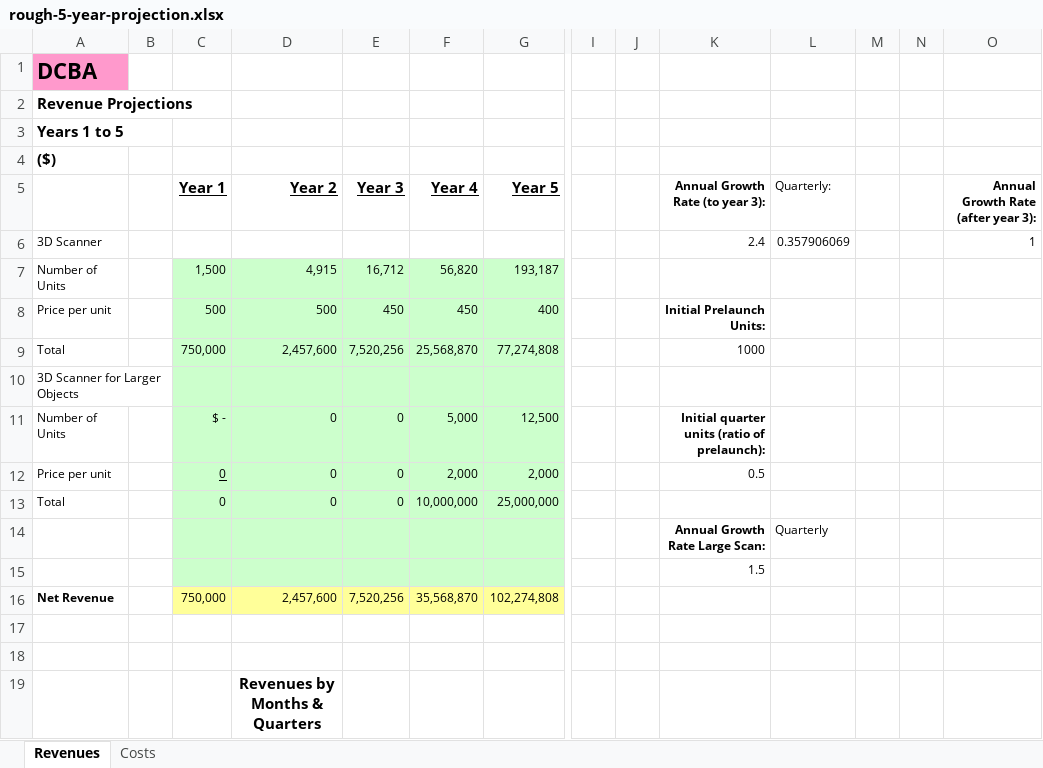
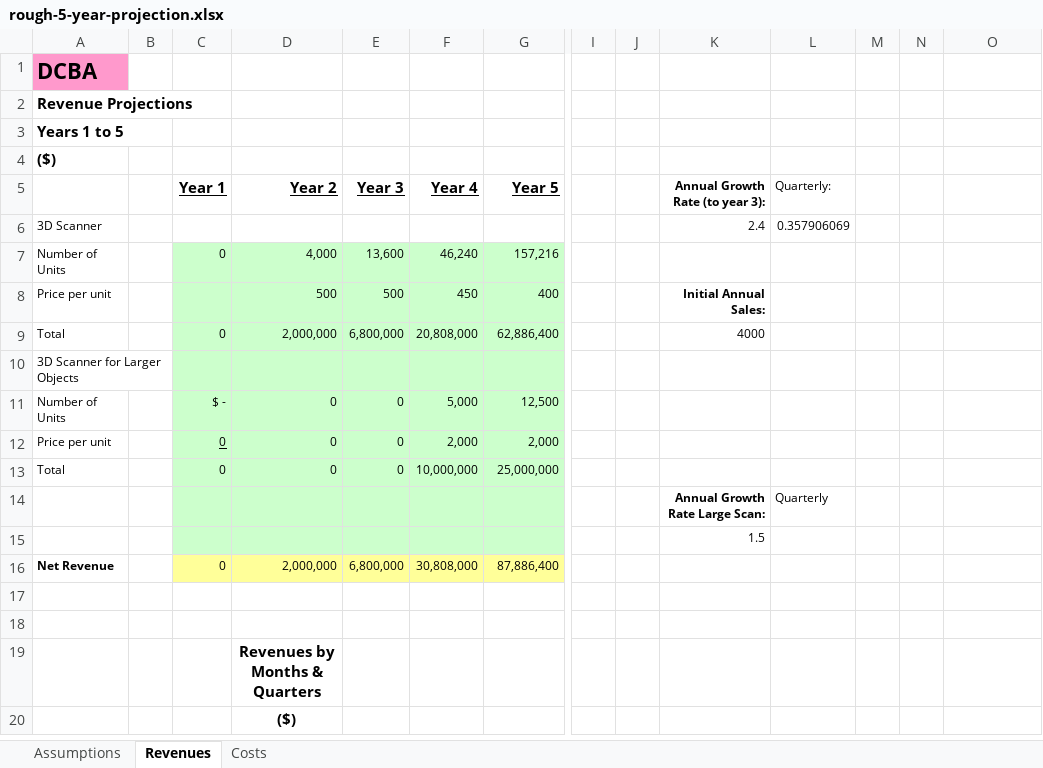
Before and after one commit to troyastorino/dcba, an Excel workbook: presentations/financial-projections/rough-5-year-projection.xlsx, sheet Revenues, drawn as a sheet; only a part is shown, gaps mark what is left out; the shorter side is filled out with more unchanged rows; values as stored, in another font and other column widths than the file's, no borders; removed rows and columns are numbered as before the commit, all else as after; rows hold the shown columns only; the diff covers the shown part only; the diff names each change by its address in the sheet, - before the commit and + after, or states it on an @@ line.

```diff
--- a/presentations/financial-projections/rough-5-year-projection.xlsx (sheet Revenues)
+++ b/presentations/financial-projections/rough-5-year-projection.xlsx (sheet Revenues)
+sheet tab: Assumptions
-O5: Annual Growth Rate (after year 3):
+O5: (empty)
-O6: 1
+O6: (empty)
-row 7: Number of Units |  | 1,500 | 4,915 | 16,712 | 56,820 | 193,187
+row 7: Number of Units |  | 0 | 4,000 | 13,600 | 46,240 | 157,216
-C8 (Year 1): 500
+C8 (Year 1): (empty)
-E8 (Year 3): 450
+E8 (Year 3): 500
-K8 (Annual Growth Rate (to year 3):): Initial Prelaunch Units:
+K8 (Annual Growth Rate (to year 3):): Initial Annual Sales:
-row 9: Total |  | 750,000 | 2,457,600 | 7,520,256 | 25,568,870 | 77,274,808 |  |  | 1000
+row 9: Total |  | 0 | 2,000,000 | 6,800,000 | 20,808,000 | 62,886,400 |  |  | 4000
-K11 (Annual Growth Rate (to year 3):): Initial quarter units (ratio of prelaunch):
+K11 (Annual Growth Rate (to year 3):): (empty)
-K12 (Annual Growth Rate (to year 3):): 0.5
+K12 (Annual Growth Rate (to year 3):): (empty)
-row 16: Net Revenue |  | 750,000 | 2,457,600 | 7,520,256 | 35,568,870 | 102,274,808
+row 16: Net Revenue |  | 0 | 2,000,000 | 6,800,000 | 30,808,000 | 87,886,400
```
Also changed, not shown: 5 added rows, 5 removed rows and 24 edited cells elsewhere in this sheet, sheet Costs.
